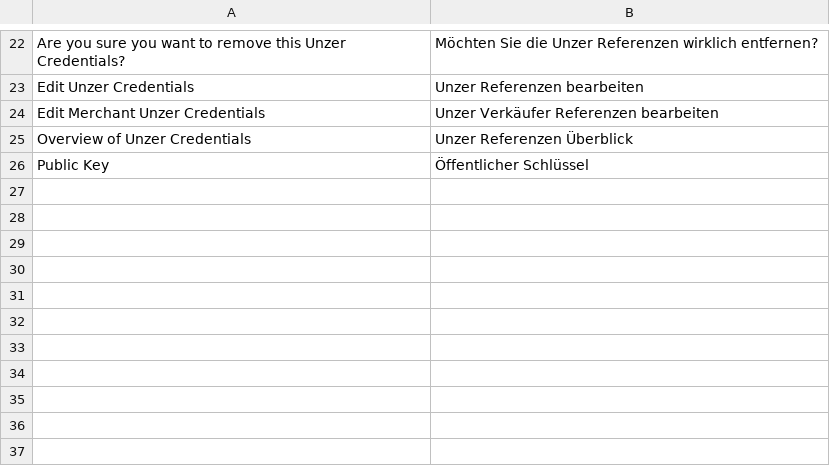
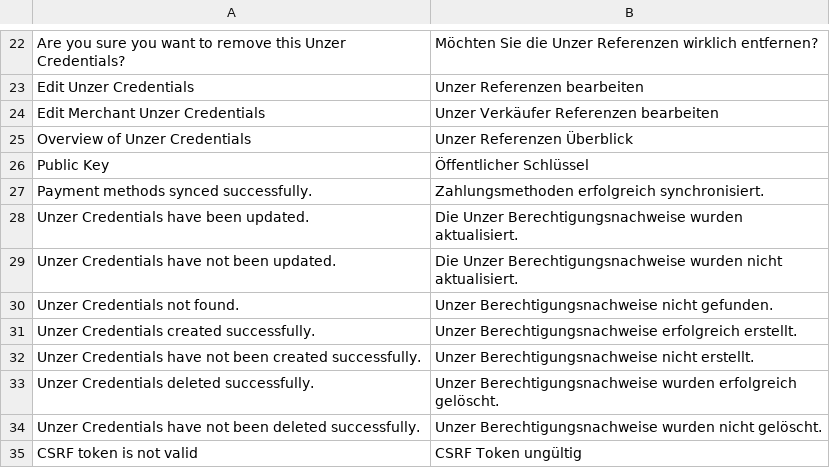
Before and after one commit to spryker-eco/unzer-gui, a CSV file: data/translation/Zed/de_DE.csv, drawn as a sheet; only a part is shown, gaps mark what is left out; the diff names each change by its address in the sheet, - before the commit and + after, or states it on an @@ line.

```diff
--- a/data/translation/Zed/de_DE.csv
+++ b/data/translation/Zed/de_DE.csv
+row 27: Payment methods synced successfully. | Zahlungsmethoden erfolgreich synchronisiert.
+row 28: Unzer Credentials have been updated. | Die Unzer Berechtigungsnachweise wurden aktualisiert.
+row 29: Unzer Credentials have not been updated. | Die Unzer Berechtigungsnachweise wurden nicht aktualisiert.
+row 30: Unzer Credentials not found. | Unzer Berechtigungsnachweise nicht gefunden.
+row 31: Unzer Credentials created successfully. | Unzer Berechtigungsnachweise erfolgreich erstellt.
+row 32: Unzer Credentials have not been created successfully. | Unzer Berechtigungsnachweise nicht erstellt.
+row 33: Unzer Credentials deleted successfully. | Unzer Berechtigungsnachweise wurden erfolgreich gelöscht.
+row 34: Unzer Credentials have not been deleted successfully. | Unzer Berechtigungsnachweise wurden nicht gelöscht.
+row 35: CSRF token is not valid | CSRF Token ungültig
```
Also changed, not shown: data/translation/Zed/en_US.csv, 9 other files.
